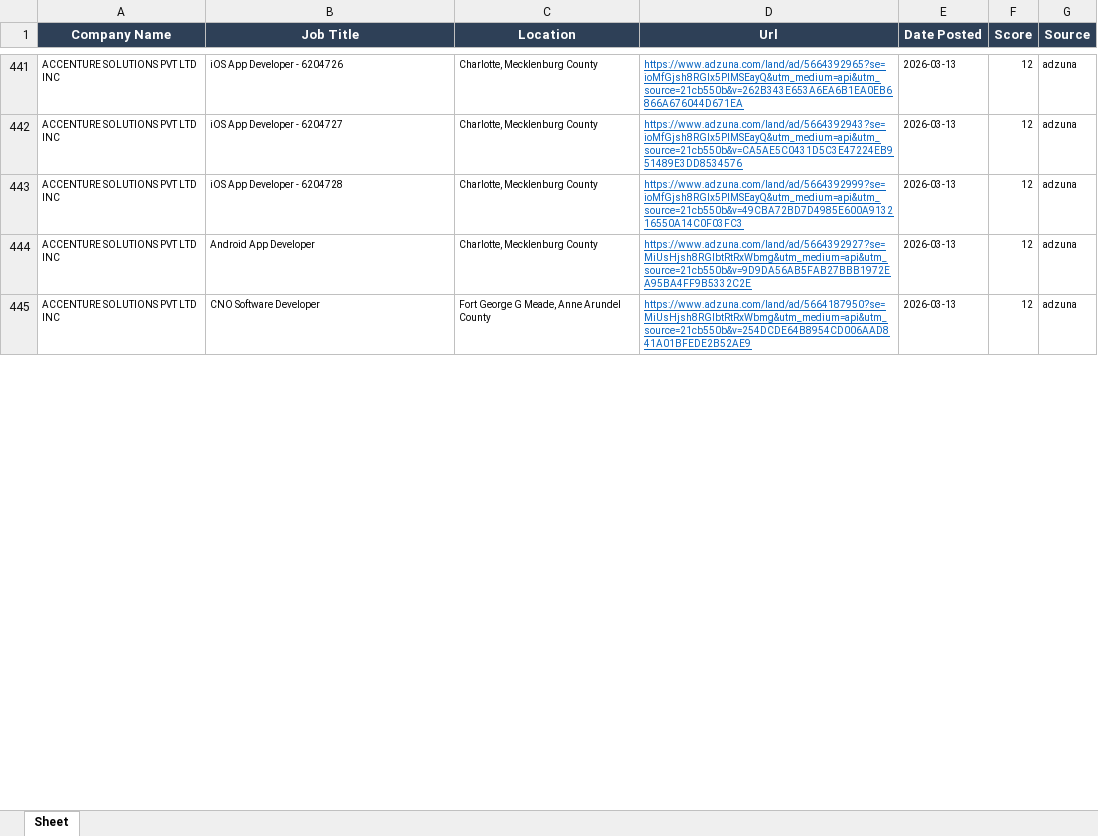
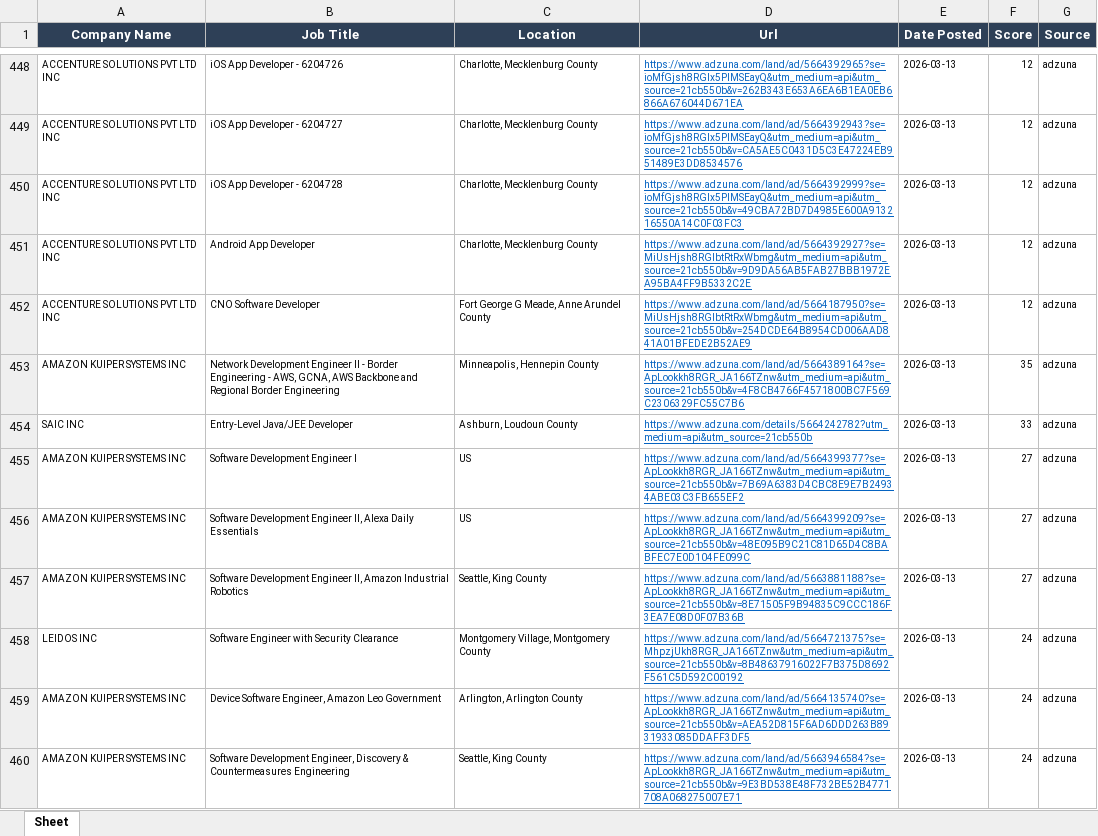
Before and after one commit to egnyani/srx-ent-role-xf, an Excel workbook: output/entry_roles.xlsx, sheet Sheet, drawn as a sheet; only a part is shown, gaps mark what is left out; values as stored, in another font and other column widths than the file's, no borders; the diff covers the shown part only; the diff names each change by its address in the sheet, - before the commit and + after, or states it on an @@ line.

```diff
--- a/output/entry_roles.xlsx (sheet Sheet)
+++ b/output/entry_roles.xlsx (sheet Sheet)
+row 453: AMAZON KUIPER SYSTEMS INC | Network Development Engineer II - Border Engineering - AWS, GCNA, AWS Backbone and Regional Border Engineering | Minneapolis, Hennepin County | https://www.adzuna.com/land/ad/5664389164?se=ApLookkh8RGR_JA166TZnw&utm_medium=api&utm_source=21cb550b&v=4F8CB4766F4571800BC7F569C2306329FC55C7B6 | 2026-03-13 | 35 | adzuna
+row 454: SAIC INC | Entry-Level Java/JEE Developer | Ashburn, Loudoun County | https://www.adzuna.com/details/5664242782?utm_medium=api&utm_source=21cb550b | 2026-03-13 | 33 | adzuna
+row 455: AMAZON KUIPER SYSTEMS INC | Software Development Engineer I | US | https://www.adzuna.com/land/ad/5664399377?se=ApLookkh8RGR_JA166TZnw&utm_medium=api&utm_source=21cb550b&v=7B69A6383D4CBC8E9E7B24934ABE03C3FB655EF2 | 2026-03-13 | 27 | adzuna
+row 456: AMAZON KUIPER SYSTEMS INC | Software Development Engineer II, Alexa Daily Essentials | US | https://www.adzuna.com/land/ad/5664399209?se=ApLookkh8RGR_JA166TZnw&utm_medium=api&utm_source=21cb550b&v=48E095B9C21C81D65D4C8BABFEC7E0D104FE099C | 2026-03-13 | 27 | adzuna
+row 457: AMAZON KUIPER SYSTEMS INC | Software Development Engineer II, Amazon Industrial Robotics | Seattle, King County | https://www.adzuna.com/land/ad/5663881188?se=ApLookkh8RGR_JA166TZnw&utm_medium=api&utm_source=21cb550b&v=8E71505F9B94835C9CCC186F3EA7E08D0F07B36B | 2026-03-13 | 27 | adzuna
+row 458: LEIDOS INC | Software Engineer with Security Clearance | Montgomery Village, Montgomery County | https://www.adzuna.com/land/ad/5664721375?se=MhpzjUkh8RGR_JA166TZnw&utm_medium=api&utm_source=21cb550b&v=8B48637916022F7B375D8692F561C5D592C00192 | 2026-03-13 | 24 | adzuna
+row 459: AMAZON KUIPER SYSTEMS INC | Device Software Engineer, Amazon Leo Government | Arlington, Arlington County | https://www.adzuna.com/land/ad/5664135740?se=ApLookkh8RGR_JA166TZnw&utm_medium=api&utm_source=21cb550b&v=AEA52D815F6AD6DDD263B8931933085DDAFF3DF5 | 2026-03-13 | 24 | adzuna
+row 460: AMAZON KUIPER SYSTEMS INC | Software Development Engineer, Discovery & Countermeasures Engineering | Seattle, King County | https://www.adzuna.com/land/ad/5663946584?se=ApLookkh8RGR_JA166TZnw&utm_medium=api&utm_source=21cb550b&v=9E3BD538E48F732BE52B4771708A068275007E71 | 2026-03-13 | 24 | adzuna
```
Also changed, not shown: 31 added rows and 7 edited cells elsewhere in this sheet, 2 other files.
